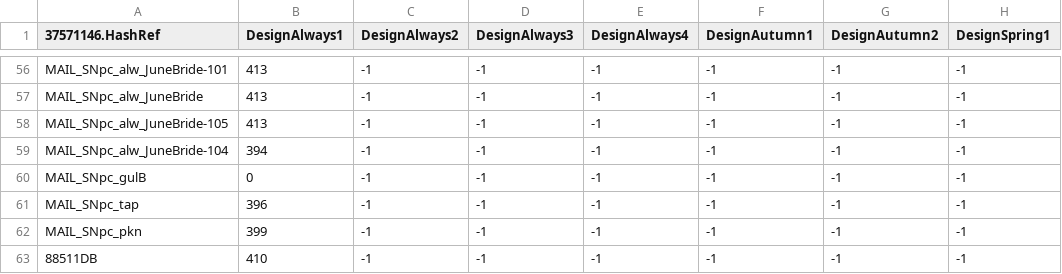
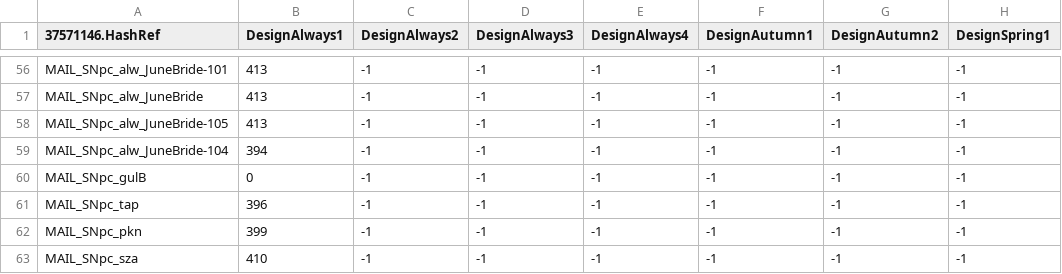
Before and after one commit to McSpazzy/acnh-csv, a CSV file: MessageCardSelectDesignSp.csv, drawn as a sheet; only a part is shown, gaps mark what is left out; the diff names each change by its address in the sheet, - before the commit and + after, or states it on an @@ line.

```diff
--- a/MessageCardSelectDesignSp.csv
+++ b/MessageCardSelectDesignSp.csv
-A63 (37571146.HashRef): 88511DB
+A63 (37571146.HashRef): MAIL_SNpc_sza
```
Also changed, not shown: CalendarEventRegionParam.csv.
